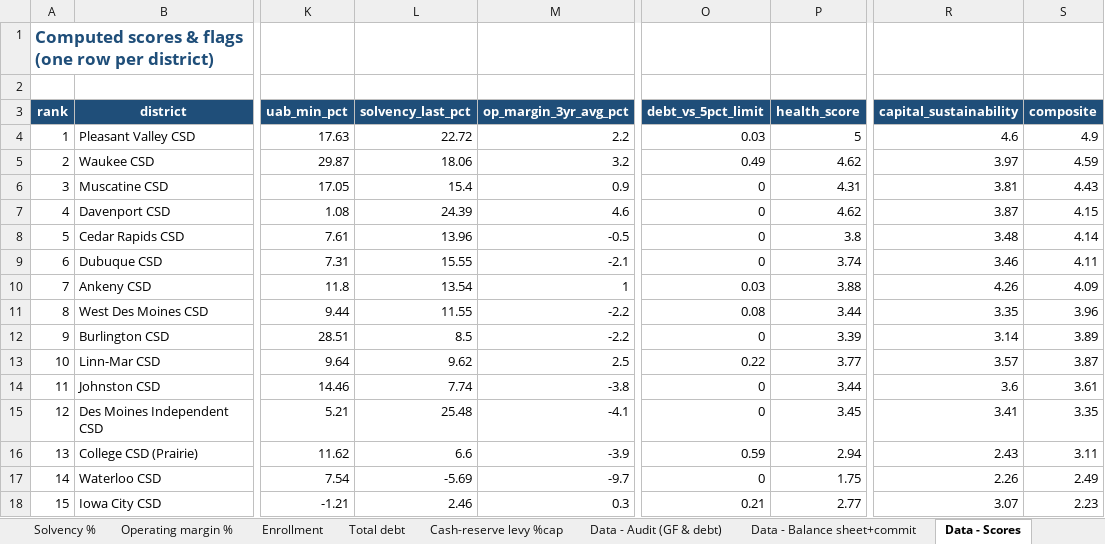
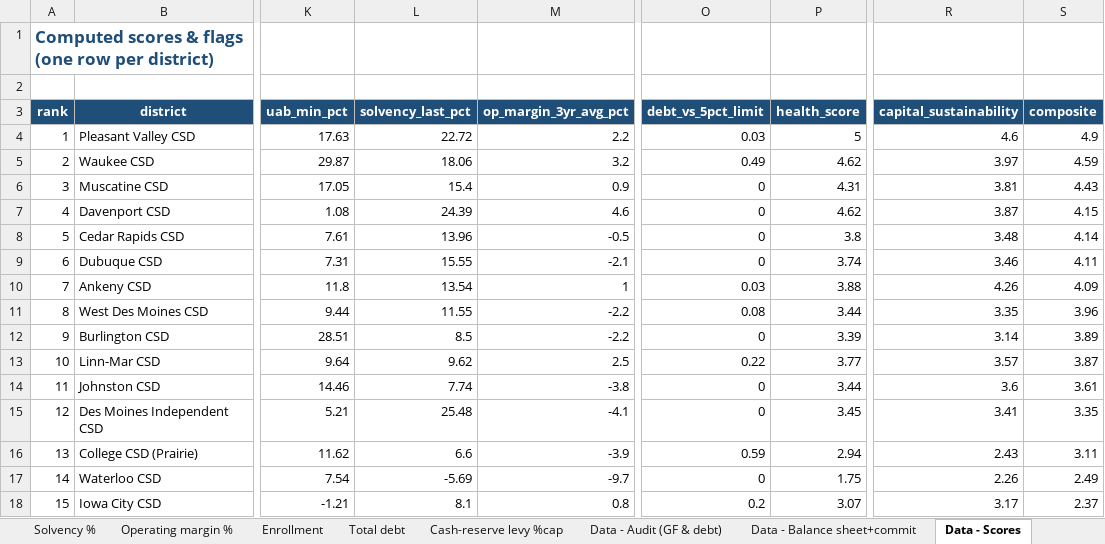
Before and after one commit to michael480th/ICCSDAdvocacy, an Excel workbook: data/iowa-district-benchmark.xlsx, sheet Data - Scores, drawn as a sheet; only a part is shown, gaps mark what is left out; values as stored, in another font and other column widths than the file's, no borders; the diff names each change by its address in the sheet, - before the commit and + after, or states it on an @@ line.

```diff
--- a/data/iowa-district-benchmark.xlsx (sheet Data - Scores)
+++ b/data/iowa-district-benchmark.xlsx (sheet Data - Scores)
-L18 (solvency_last_pct): 2.46
+L18 (solvency_last_pct): 8.1
-M18 (op_margin_3yr_avg_pct): 0.3
+M18 (op_margin_3yr_avg_pct): 0.8
-O18 (debt_vs_5pct_limit): 0.21
+O18 (debt_vs_5pct_limit): 0.2
-P18 (health_score): 2.77
+P18 (health_score): 3.07
-R18 (capital_sustainability): 3.07
+R18 (capital_sustainability): 3.17
-S18 (composite): 2.23
+S18 (composite): 2.37
```
Also changed, not shown: sheet Data - State (DOM), sheet Data - Audit (GF & debt), sheet Scorecard, sheet Overview, sheet Operating margin %, sheet Solvency %, 1 more sheet, 41 other files.
